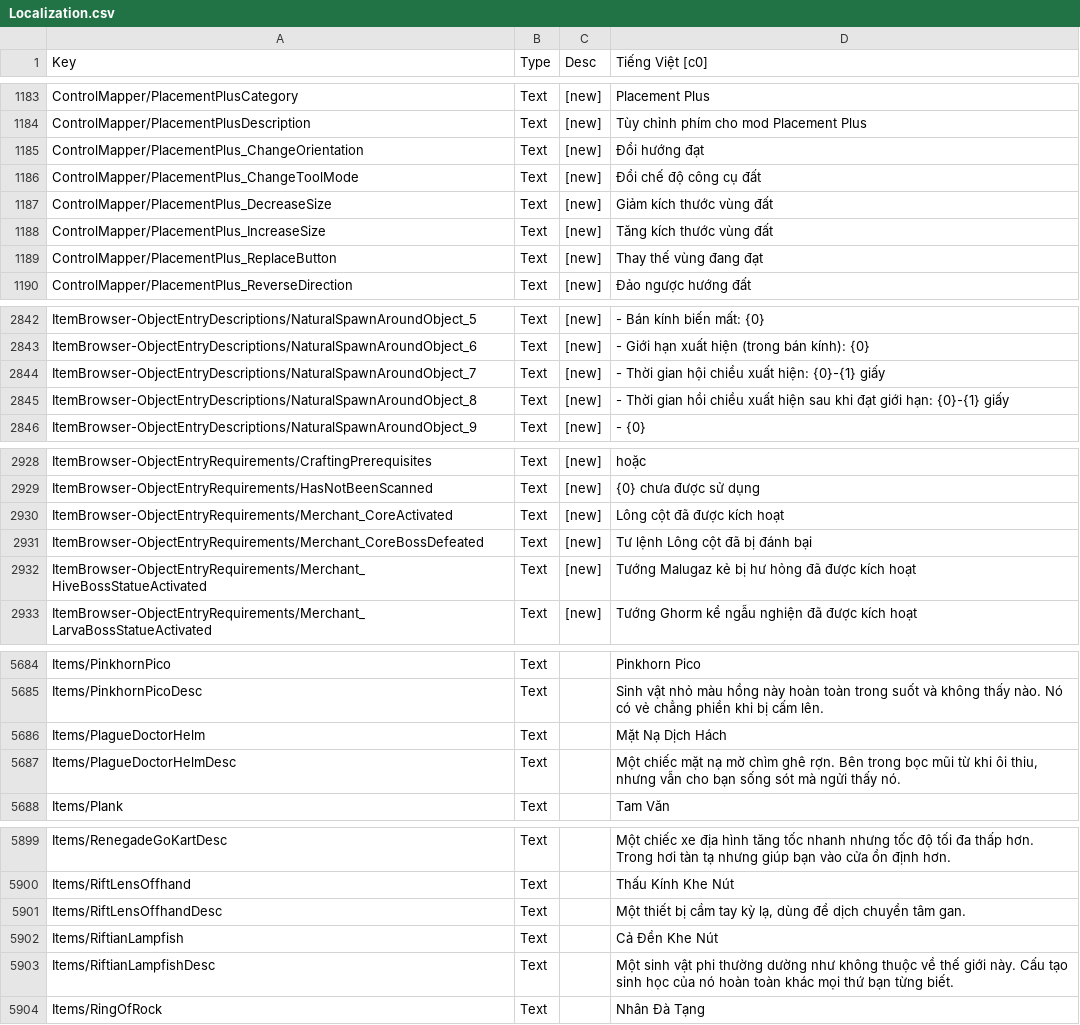
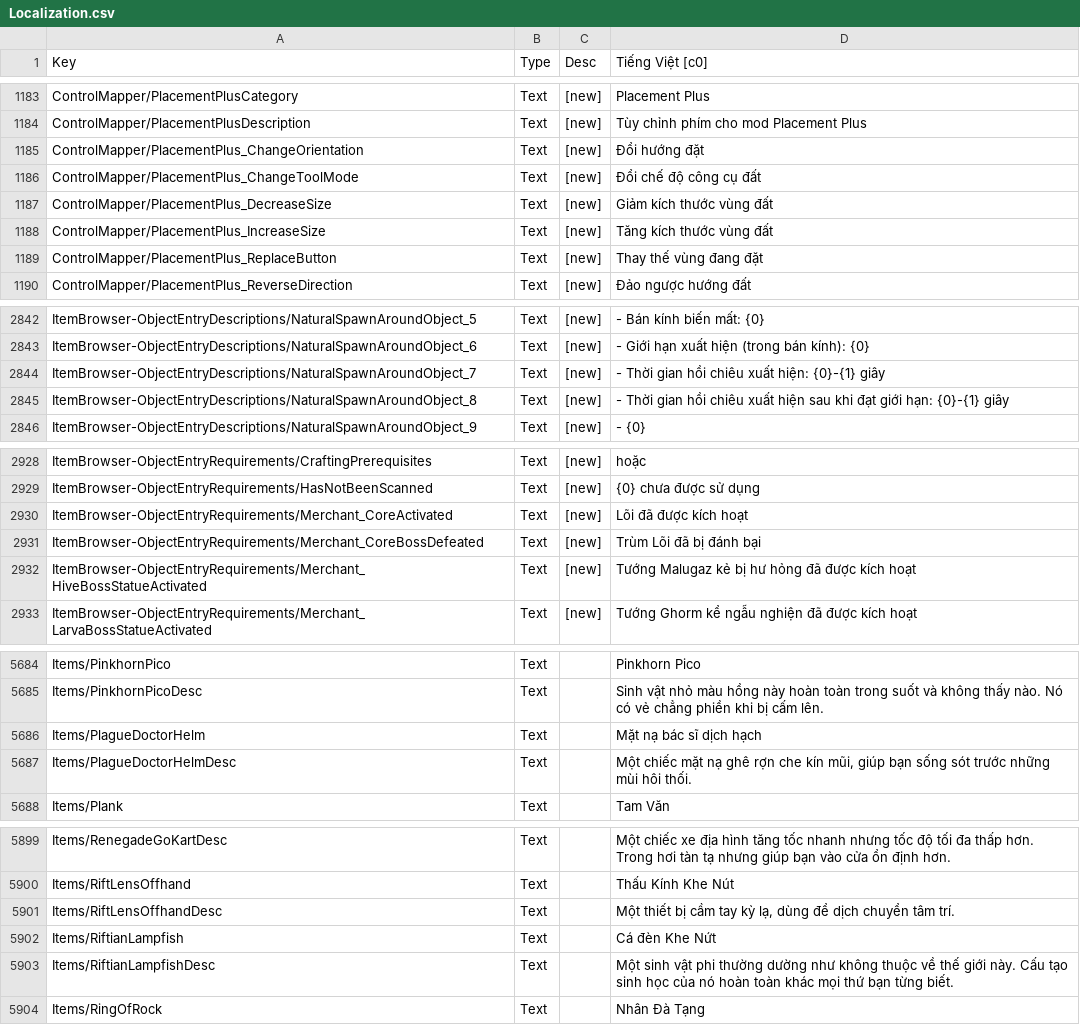
Before and after one commit to SeikoP/VietnameseCoreKeeper, a CSV file: Localization/Localization.csv, drawn as a sheet; only a part is shown, gaps mark what is left out; the diff covers the shown part only.

```diff
--- a/Localization/Localization.csv
+++ b/Localization/Localization.csv
@@ -1184,3 +1184,3 @@ ControlMapper/PlacementPlusCategory	Text	 [new]	Placement Plus
 ControlMapper/PlacementPlusDescription	Text	 [new]	Tùy chỉnh phím cho mod Placement Plus
-ControlMapper/PlacementPlus_ChangeOrientation	Text	 [new]	Đổi hướng đạt
+ControlMapper/PlacementPlus_ChangeOrientation	Text	 [new]	Đổi hướng đặt
 ControlMapper/PlacementPlus_ChangeToolMode	Text	 [new]	Đổi chế độ công cụ đất
@@ -1188,3 +1188,3 @@ ControlMapper/PlacementPlus_DecreaseSize	Text	 [new]	Giảm kích thước vùng
 ControlMapper/PlacementPlus_IncreaseSize	Text	 [new]	Tăng kích thước vùng đất
-ControlMapper/PlacementPlus_ReplaceButton	Text	 [new]	Thay thế vùng đang đạt
+ControlMapper/PlacementPlus_ReplaceButton	Text	 [new]	Thay thế vùng đang đặt
 ControlMapper/PlacementPlus_ReverseDirection	Text	 [new]	Đảo ngược hướng đất
@@ -2879,4 +2879,4 @@ ItemBrowser-ObjectEntryDescriptions/NaturalSpawnAroundObject_5	Text	 [new]	- Bá
 ItemBrowser-ObjectEntryDescriptions/NaturalSpawnAroundObject_6	Text	 [new]	- Giới hạn xuất hiện (trong bán kính): {0}
-ItemBrowser-ObjectEntryDescriptions/NaturalSpawnAroundObject_7	Text	 [new]	- Thời gian hội chiều xuất hiện: {0}-{1} giấy
-ItemBrowser-ObjectEntryDescriptions/NaturalSpawnAroundObject_8	Text	 [new]	- Thời gian hồi chiều xuất hiện sau khi đạt giới hạn: {0}-{1} giấy
+ItemBrowser-ObjectEntryDescriptions/NaturalSpawnAroundObject_7	Text	 [new]	- Thời gian hồi chiêu xuất hiện: {0}-{1} giây
+ItemBrowser-ObjectEntryDescriptions/NaturalSpawnAroundObject_8	Text	 [new]	- Thời gian hồi chiêu xuất hiện sau khi đạt giới hạn: {0}-{1} giây
 ItemBrowser-ObjectEntryDescriptions/NaturalSpawnAroundObject_9	Text	 [new]	- {0}
@@ -2965,4 +2965,4 @@ ItemBrowser-ObjectEntryRequirements/CraftingPrerequisites	Text	 [new]	 hoặc
 ItemBrowser-ObjectEntryRequirements/HasNotBeenScanned	Text	 [new]	{0} chưa được sử dụng
-ItemBrowser-ObjectEntryRequirements/Merchant_CoreActivated	Text	 [new]	Lông cột đã được kích hoạt
-ItemBrowser-ObjectEntryRequirements/Merchant_CoreBossDefeated	Text	 [new]	Tư lệnh Lông cột đã bị đánh bại
+ItemBrowser-ObjectEntryRequirements/Merchant_CoreActivated	Text	 [new]	Lõi đã được kích hoạt
+ItemBrowser-ObjectEntryRequirements/Merchant_CoreBossDefeated	Text	 [new]	Trùm Lõi đã bị đánh bại
 ItemBrowser-ObjectEntryRequirements/Merchant_HiveBossStatueActivated	Text	 [new]	Tướng Malugaz kẻ bị hư hỏng đã được kích hoạt
@@ -5737,4 +5737,4 @@ Items/PinkhornPico	Text	 	Pinkhorn Pico
 Items/PinkhornPicoDesc	Text	 	Sinh vật nhỏ màu hồng này hoàn toàn trong suốt và không thấy nào. Nó có vẻ chẳng phiền khi bị cấm lên.
-Items/PlagueDoctorHelm	Text	 	Mặt Nạ Dịch Hách
-Items/PlagueDoctorHelmDesc	Text	 	Một chiếc mặt nạ mờ chìm ghê rợn. Bên trong bọc mũi từ khi ôi thiu, nhưng vẫn cho bạn sống sót mà ngửi thấy nó.
+Items/PlagueDoctorHelm	Text	 	Mặt nạ bác sĩ dịch hạch
+Items/PlagueDoctorHelmDesc	Text	 	Một chiếc mặt nạ ghê rợn che kín mũi, giúp bạn sống sót trước những mùi hôi thối.
 Items/Plank	Text	 	Tam Văn
@@ -5952,4 +5952,4 @@ Items/RenegadeGoKartDesc	Text	 	Một chiếc xe địa hình tăng tốc nhanh
 Items/RiftLensOffhand	Text	 	Thấu Kính Khe Nút
-Items/RiftLensOffhandDesc	Text	 	Một thiết bị cầm tay kỳ lạ, dùng để dịch chuyển tâm gan.
-Items/RiftianLampfish	Text	 	Cả Đền Khe Nút
+Items/RiftLensOffhandDesc	Text	 	Một thiết bị cầm tay kỳ lạ, dùng để dịch chuyển tâm trí.
+Items/RiftianLampfish	Text	 	Cá đèn Khe Nứt
 Items/RiftianLampfishDesc	Text	 	Một sinh vật phi thường dường như không thuộc về thế giới này. Cấu tạo sinh học của nó hoàn toàn khác mọi thứ bạn từng biết.
```
Also changed, not shown: 8 added rows and 61 edited cells elsewhere in this file, 4 other files.
